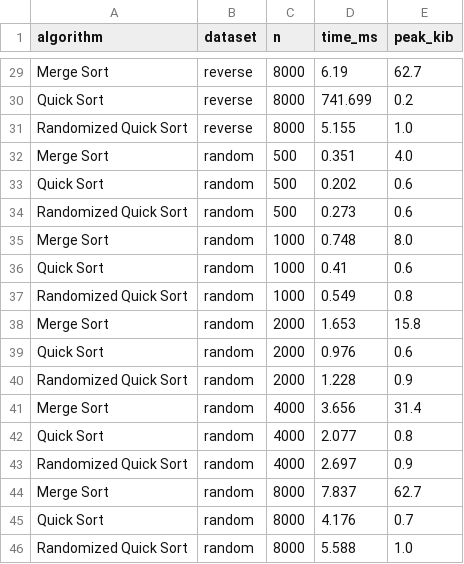
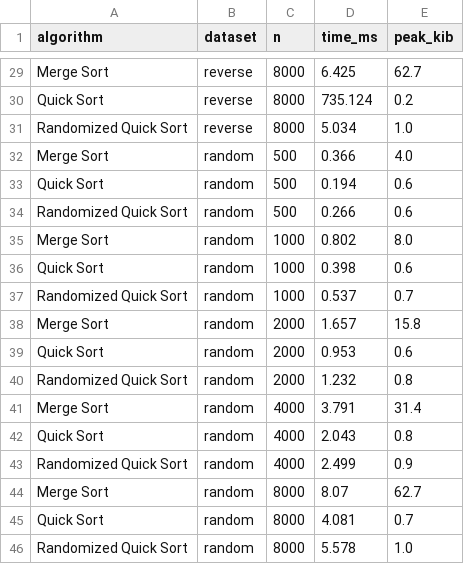
Before and after one commit to hareeshdevulapalli/MSCS532_Assignment2, a CSV file: results/results.csv, drawn as a sheet; only a part is shown, gaps mark what is left out; the diff covers the shown part only; the diff names each change by its address in the sheet, - before the commit and + after, or states it on an @@ line.

```diff
--- a/results/results.csv
+++ b/results/results.csv
-D29 (time_ms): 6.19
+D29 (time_ms): 6.425
-D30 (time_ms): 741.699
+D30 (time_ms): 735.124
-D31 (time_ms): 5.155
+D31 (time_ms): 5.034
-D32 (time_ms): 0.351
+D32 (time_ms): 0.366
-D33 (time_ms): 0.202
+D33 (time_ms): 0.194
-D34 (time_ms): 0.273
+D34 (time_ms): 0.266
-D35 (time_ms): 0.748
+D35 (time_ms): 0.802
-D36 (time_ms): 0.41
+D36 (time_ms): 0.398
-D37 (time_ms): 0.549
+D37 (time_ms): 0.537
-E37 (peak_kib): 0.8
+E37 (peak_kib): 0.7
-D38 (time_ms): 1.653
+D38 (time_ms): 1.657
-D39 (time_ms): 0.976
+D39 (time_ms): 0.953
-D40 (time_ms): 1.228
+D40 (time_ms): 1.232
-E40 (peak_kib): 0.9
+E40 (peak_kib): 0.8
-D41 (time_ms): 3.656
+D41 (time_ms): 3.791
-D42 (time_ms): 2.077
+D42 (time_ms): 2.043
-D43 (time_ms): 2.697
+D43 (time_ms): 2.499
-D44 (time_ms): 7.837
+D44 (time_ms): 8.07
-D45 (time_ms): 4.176
+D45 (time_ms): 4.081
-D46 (time_ms): 5.588
+D46 (time_ms): 5.578
```
Also changed, not shown: 31 edited cells elsewhere in this file, 7 other files.
